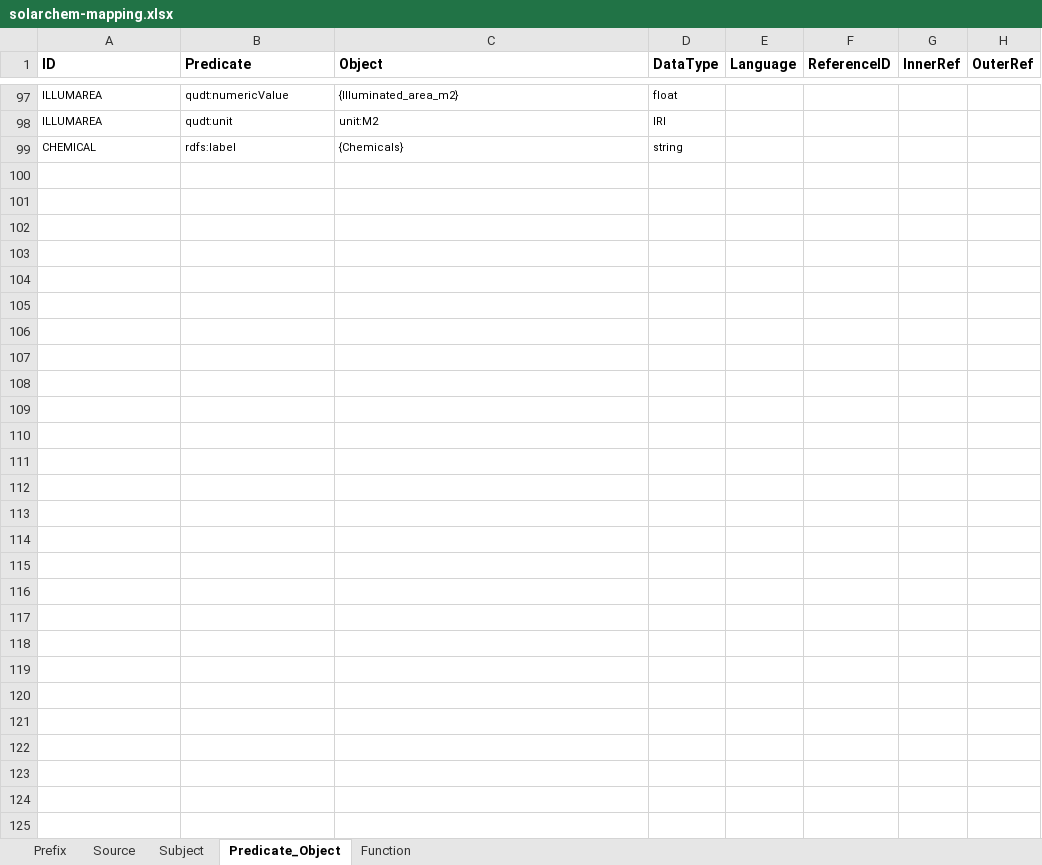
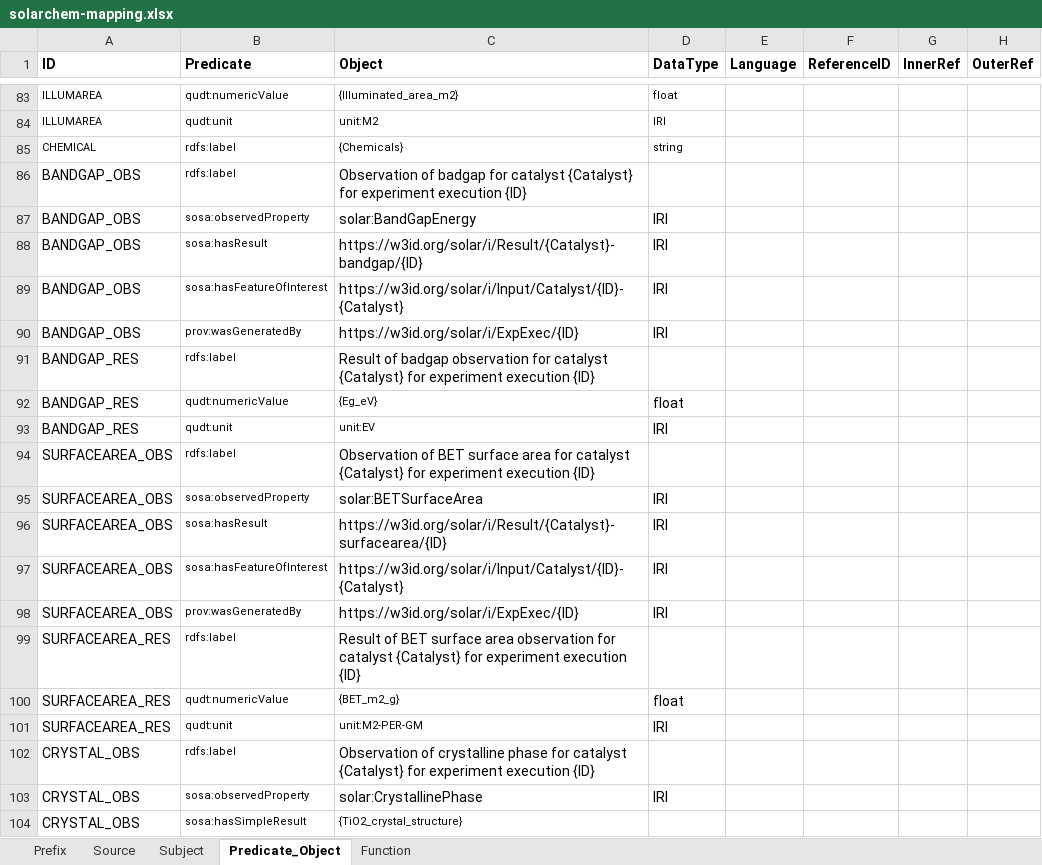
Before and after one commit to SolarChem/solarchem-kg, an Excel workbook: mappings/solarchem-mapping.xlsx, sheet Predicate_Object, drawn as a sheet; only a part is shown, gaps mark what is left out; values as stored, in another font and other column widths than the file's, no borders; the diff covers the shown part only; the diff names each change by its address in the sheet, - before the commit and + after, or states it on an @@ line.

```diff
--- a/mappings/solarchem-mapping.xlsx (sheet Predicate_Object)
+++ b/mappings/solarchem-mapping.xlsx (sheet Predicate_Object)
+row 86: BANDGAP_OBS | rdfs:label | Observation of badgap for catalyst {Catalyst} for experiment execution {ID}
+row 87: BANDGAP_OBS | sosa:observedProperty | solar:BandGapEnergy | IRI
+row 88: BANDGAP_OBS | sosa:hasResult | https://w3id.org/solar/i/Result/{Catalyst}-bandgap/{ID} | IRI
+row 89: BANDGAP_OBS | sosa:hasFeatureOfInterest | https://w3id.org/solar/i/Input/Catalyst/{ID}-{Catalyst} | IRI
+row 90: BANDGAP_OBS | prov:wasGeneratedBy | https://w3id.org/solar/i/ExpExec/{ID} | IRI
+row 91: BANDGAP_RES | rdfs:label | Result of badgap observation for catalyst {Catalyst} for experiment execution {ID}
+row 92: BANDGAP_RES | qudt:numericValue | {Eg_eV} | float
+row 93: BANDGAP_RES | qudt:unit | unit:EV | IRI
+row 94: SURFACEAREA_OBS | rdfs:label | Observation of BET surface area for catalyst {Catalyst} for experiment execution {ID}
+row 95: SURFACEAREA_OBS | sosa:observedProperty | solar:BETSurfaceArea | IRI
+row 96: SURFACEAREA_OBS | sosa:hasResult | https://w3id.org/solar/i/Result/{Catalyst}-surfacearea/{ID} | IRI
+row 97: SURFACEAREA_OBS | sosa:hasFeatureOfInterest | https://w3id.org/solar/i/Input/Catalyst/{ID}-{Catalyst} | IRI
+row 98: SURFACEAREA_OBS | prov:wasGeneratedBy | https://w3id.org/solar/i/ExpExec/{ID} | IRI
+row 99: SURFACEAREA_RES | rdfs:label | Result of BET surface area observation for catalyst {Catalyst} for experiment execution {ID}
+row 100: SURFACEAREA_RES | qudt:numericValue | {BET_m2_g} | float
+row 101: SURFACEAREA_RES | qudt:unit | unit:M2-PER-GM | IRI
+row 102: CRYSTAL_OBS | rdfs:label | Observation of crystalline phase for catalyst {Catalyst} for experiment execution {ID}
+row 103: CRYSTAL_OBS | sosa:observedProperty | solar:CrystallinePhase | IRI
+row 104: CRYSTAL_OBS | sosa:hasSimpleResult | {TiO2_crystal_structure}
```
Also changed, not shown: 55 added rows, 14 removed rows and 8 edited cells elsewhere in this sheet, sheet Source, sheet Subject, sheet Prefix, mappings/outputs-solarchem-mapping.xlsx, 2 other files.
